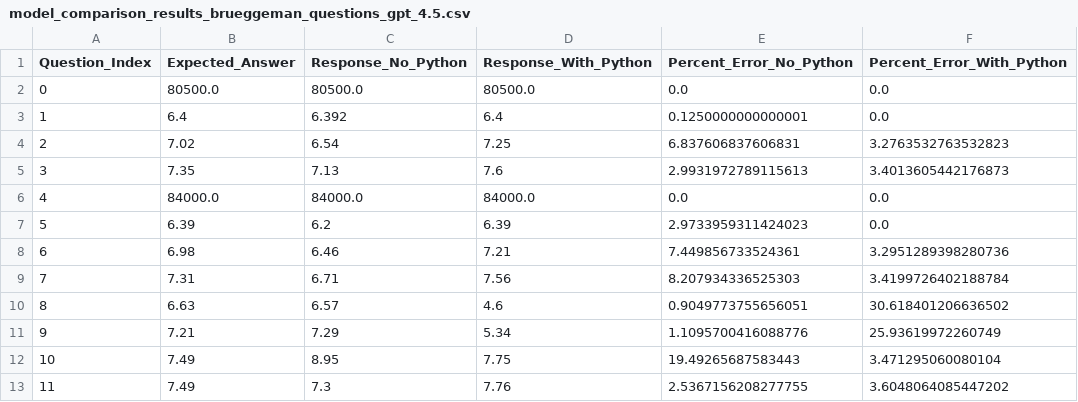
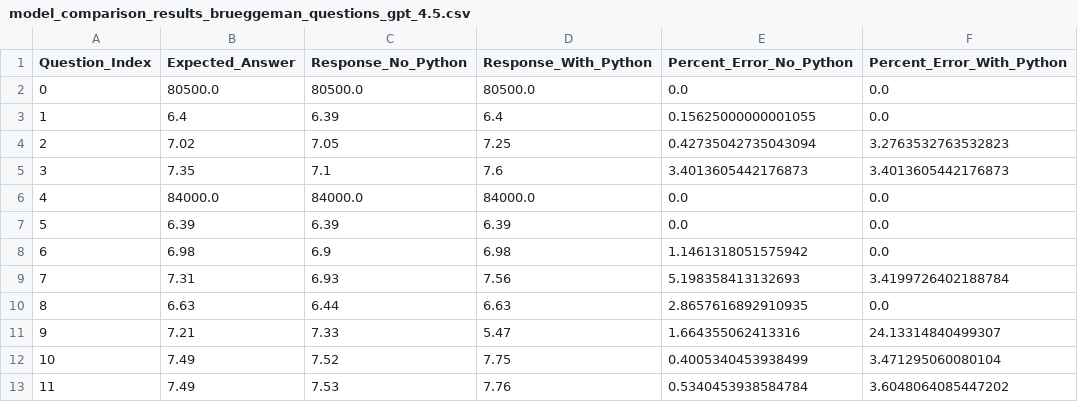
Before and after one commit to ben-cuff/numerical-finance-llm, a CSV file: model_comparison_results_brueggeman_questions_gpt_4.5.csv, drawn as a sheet.

Commit message:
update model comparison results CSV with corrected values and improve accuracy

```diff
--- a/model_comparison_results_brueggeman_questions_gpt_4.5.csv
+++ b/model_comparison_results_brueggeman_questions_gpt_4.5.csv
@@ -2,12 +2,12 @@ Question_Index,Expected_Answer,Response_No_Python,Response_With_Python,Percent_E
 0,80500.0,80500.0,80500.0,0.0,0.0
-1,6.4,6.392,6.4,0.1250000000000001,0.0
-2,7.02,6.54,7.25,6.837606837606831,3.2763532763532823
-3,7.35,7.13,7.6,2.9931972789115613,3.4013605442176873
+1,6.4,6.39,6.4,0.15625000000001055,0.0
+2,7.02,7.05,7.25,0.42735042735043094,3.2763532763532823
+3,7.35,7.1,7.6,3.4013605442176873,3.4013605442176873
 4,84000.0,84000.0,84000.0,0.0,0.0
-5,6.39,6.2,6.39,2.9733959311424023,0.0
-6,6.98,6.46,7.21,7.449856733524361,3.2951289398280736
-7,7.31,6.71,7.56,8.207934336525303,3.4199726402188784
-8,6.63,6.57,4.6,0.9049773755656051,30.618401206636502
-9,7.21,7.29,5.34,1.1095700416088776,25.93619972260749
-10,7.49,8.95,7.75,19.49265687583443,3.471295060080104
-11,7.49,7.3,7.76,2.5367156208277755,3.6048064085447202
+5,6.39,6.39,6.39,0.0,0.0
+6,6.98,6.9,6.98,1.1461318051575942,0.0
+7,7.31,6.93,7.56,5.198358413132693,3.4199726402188784
+8,6.63,6.44,6.63,2.8657616892910935,0.0
+9,7.21,7.33,5.47,1.664355062413316,24.13314840499307
+10,7.49,7.52,7.75,0.4005340453938499,3.471295060080104
+11,7.49,7.53,7.76,0.5340453938584784,3.6048064085447202
```
Also changed, not shown: 3 other files.
